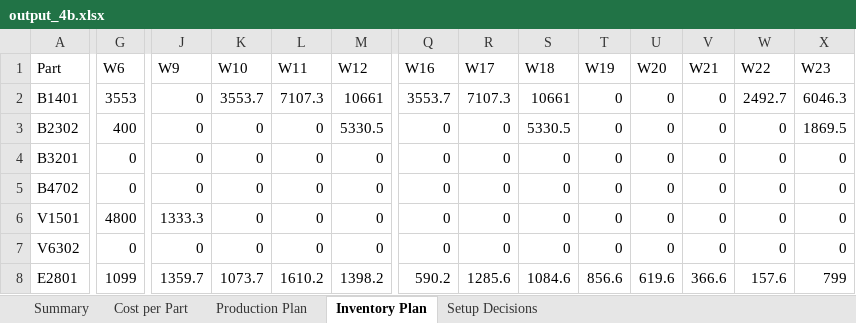
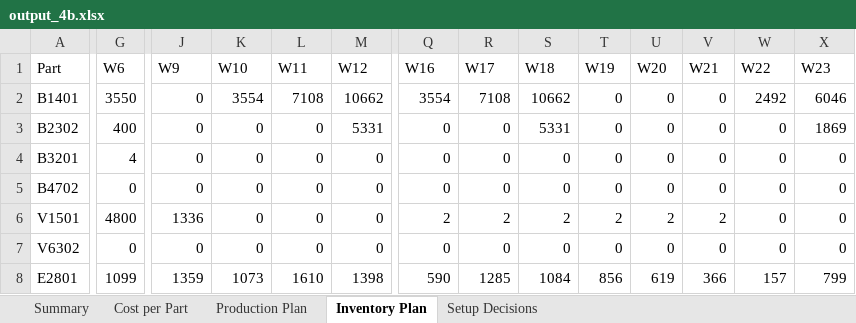
Before and after one commit to Mathisse0202/Advanced-PM, an Excel workbook: output_4b.xlsx, sheet Inventory Plan, drawn as a sheet; only a part is shown, gaps mark what is left out; values as stored, in another font and other column widths than the file's, no borders; the diff covers the shown part only; the diff names each change by its address in the sheet, - before the commit and + after, or states it on an @@ line.

```diff
--- a/output_4b.xlsx (sheet Inventory Plan)
+++ b/output_4b.xlsx (sheet Inventory Plan)
-G2 (W6): 3553
+G2 (W6): 3550
-K2 (W10): 3553.7
+K2 (W10): 3554
-L2 (W11): 7107.3
+L2 (W11): 7108
-M2 (W12): 10661
+M2 (W12): 10662
-Q2 (W16): 3553.7
+Q2 (W16): 3554
-R2 (W17): 7107.3
+R2 (W17): 7108
-S2 (W18): 10661
+S2 (W18): 10662
-W2 (W22): 2492.7
+W2 (W22): 2492
-X2 (W23): 6046.3
+X2 (W23): 6046
-M3 (W12): 5330.5
+M3 (W12): 5331
-S3 (W18): 5330.5
+S3 (W18): 5331
-X3 (W23): 1869.5
+X3 (W23): 1869
-G4 (W6): 0
+G4 (W6): 4
-J6 (W9): 1333.3
+J6 (W9): 1336
-Q6 (W16): 0
+Q6 (W16): 2
-R6 (W17): 0
+R6 (W17): 2
-S6 (W18): 0
+S6 (W18): 2
-T6 (W19): 0
+T6 (W19): 2
-U6 (W20): 0
+U6 (W20): 2
-V6 (W21): 0
+V6 (W21): 2
-J8 (W9): 1359.7
+J8 (W9): 1359
-K8 (W10): 1073.7
+K8 (W10): 1073
-L8 (W11): 1610.2
+L8 (W11): 1610
-M8 (W12): 1398.2
+M8 (W12): 1398
-Q8 (W16): 590.2
+Q8 (W16): 590
-R8 (W17): 1285.6
+R8 (W17): 1285
-S8 (W18): 1084.6
+S8 (W18): 1084
-T8 (W19): 856.6
+T8 (W19): 856
-U8 (W20): 619.6
+U8 (W20): 619
-V8 (W21): 366.6
+V8 (W21): 366
-W8 (W22): 157.6
+W8 (W22): 157
```
Also changed, not shown: 5 edited cells elsewhere in this sheet, sheet Production Plan, sheet Cost per Part, sheet Summary, output_2a.xlsx, output_3b.xlsx, 5 other files.
